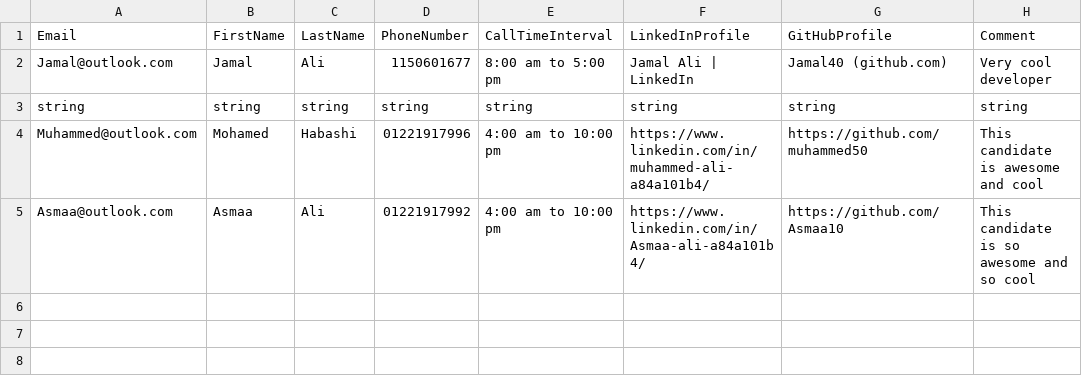
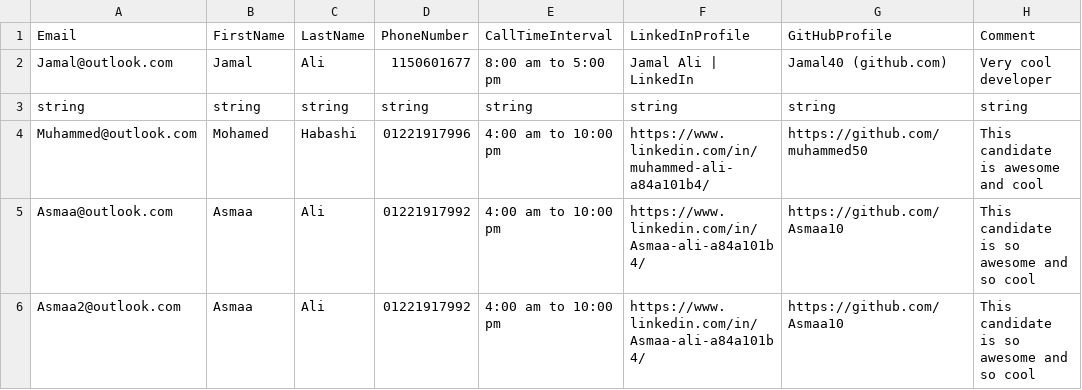
Before and after one commit to Jamal40/Sigma.Task, a CSV file: Sigma.Task.PL/ExcelData/SigmaTask.csv, drawn as a sheet; the diff names each change by its address in the sheet, - before the commit and + after, or states it on an @@ line.

```diff
--- a/Sigma.Task.PL/ExcelData/SigmaTask.csv
+++ b/Sigma.Task.PL/ExcelData/SigmaTask.csv
+row 6: Asmaa2@outlook.com | Asmaa | Ali | 01221917992 | 4:00 am to 10:00 pm | https://www.linkedin.com/in/Asmaa-ali-a84a101b4/ | https://github.com/Asmaa10 | This candidate is so awesome and so cool
```
Also changed, not shown: 4 other files.
